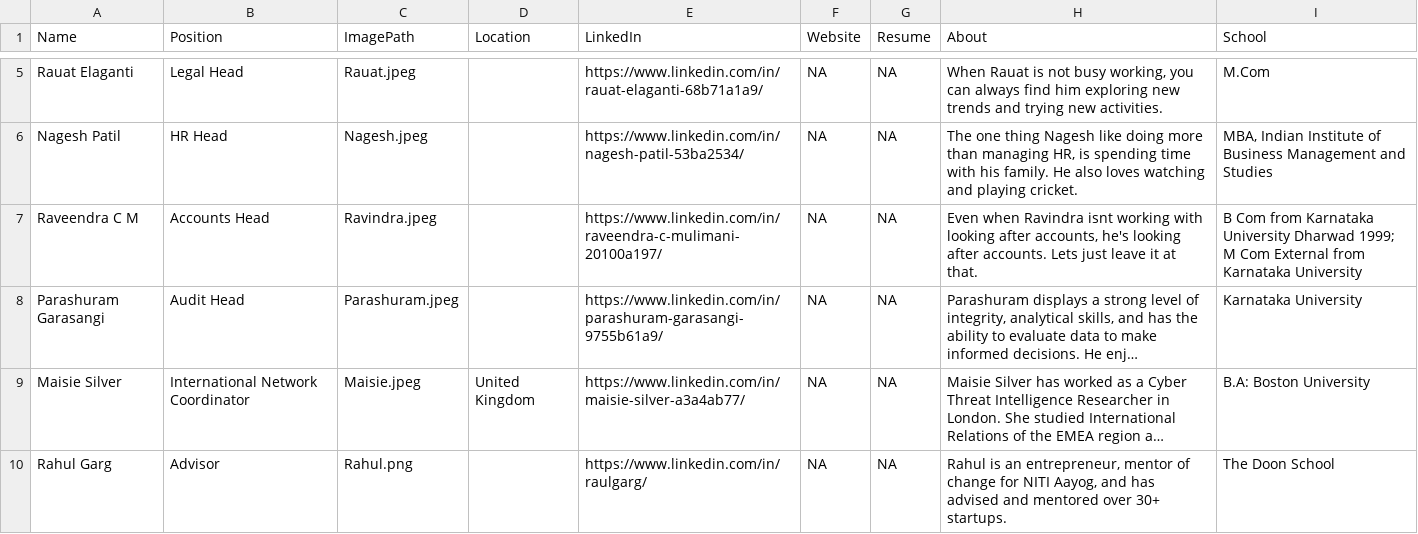
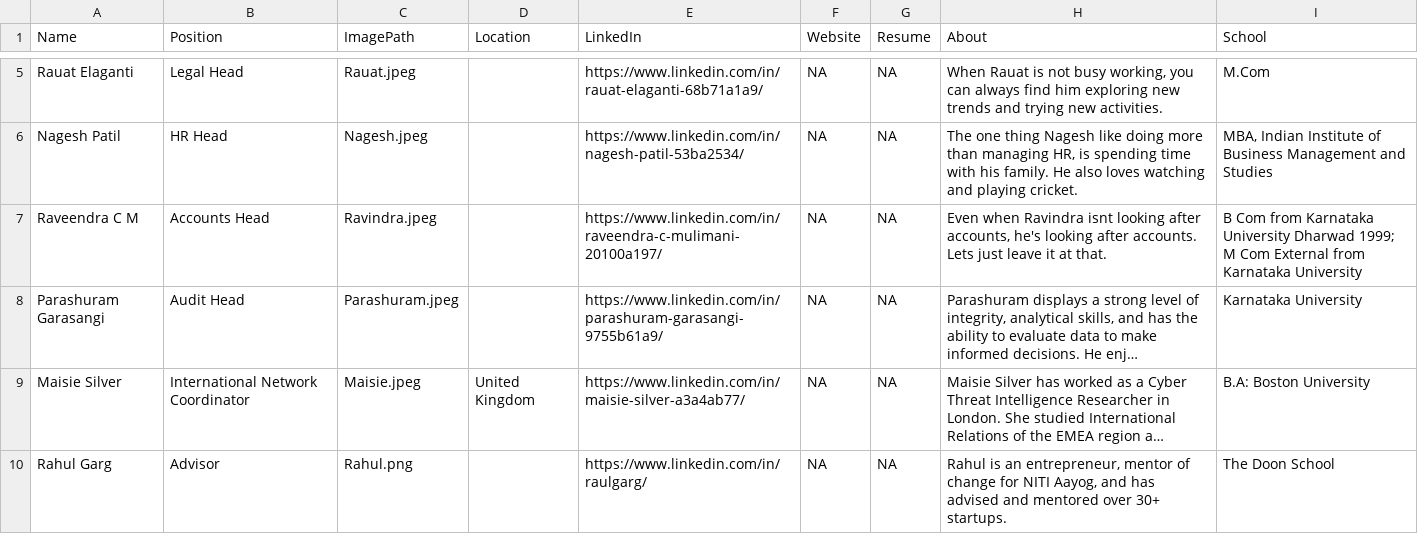
Before and after one commit to AbhinavThukral97/Beltech, a CSV file: team/team.csv, drawn as a sheet; only a part is shown, gaps mark what is left out; long unchanged cells end in …; the diff names each change by its address in the sheet, - before the commit and + after, or states it on an @@ line.

Commit message:
Update team.csv

```diff
--- a/team/team.csv
+++ b/team/team.csv
-H7 (About): …Ravindra isnt working with looking after…
+H7 (About): …Ravindra isnt looking after…
```
